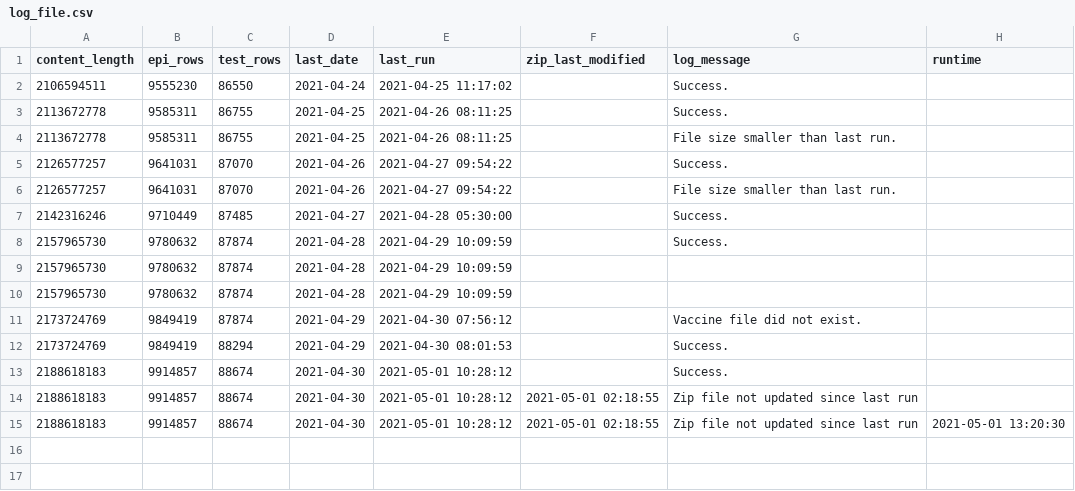
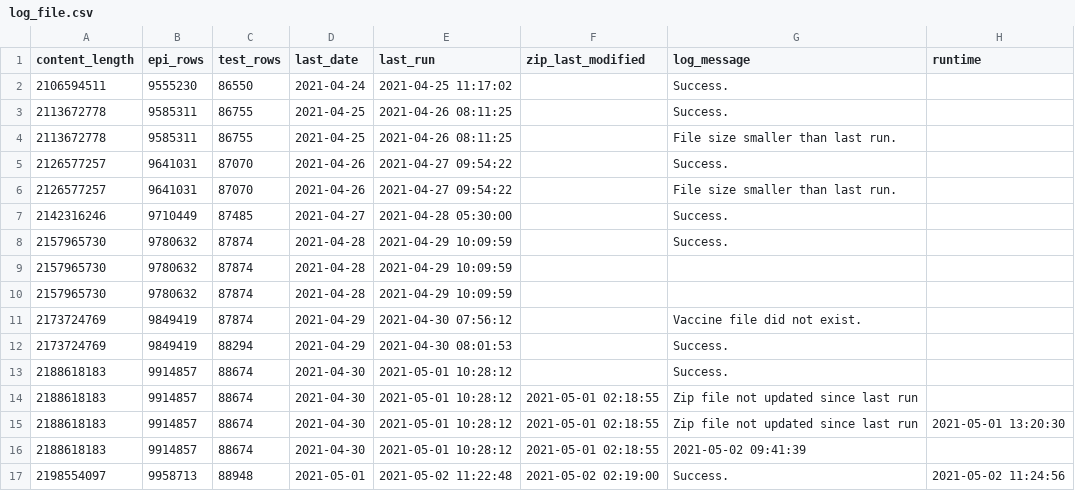
Before and after one commit to andinocl/arg_covid, a CSV file: data/log_file.csv, drawn as a sheet.

```diff
--- a/data/log_file.csv
+++ b/data/log_file.csv
@@ -15 +15,3 @@
 2188618183,9914857,88674,"2021-04-30","2021-05-01 10:28:12","2021-05-01 02:18:55","Zip file not updated since last run",2021-05-01 13:20:30
+2188618183,9914857,88674,"2021-04-30","2021-05-01 10:28:12","2021-05-01 02:18:55",2021-05-02 09:41:39
+2198554097,9958713,88948,"2021-05-01","2021-05-02 11:22:48",2021-05-02 02:19:00,"Success.",2021-05-02 11:24:56
```
Also changed, not shown: data/caba.csv, data/cases.csv, 12 other files.
